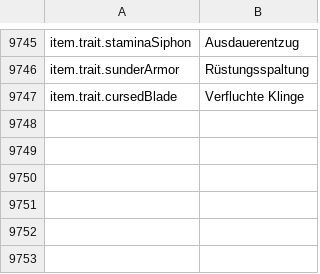
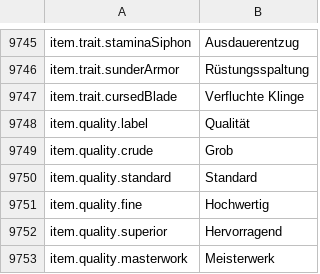
Before and after one commit to Chuz13/daggerfall-forever, a CSV file: locales/de/Port_Strings.csv, drawn as a sheet; only a part is shown, gaps mark what is left out; the diff names each change by its address in the sheet, - before the commit and + after, or states it on an @@ line.

```diff
--- a/locales/de/Port_Strings.csv
+++ b/locales/de/Port_Strings.csv
+row 9748: item.quality.label | Qualität
+row 9749: item.quality.crude | Grob
+row 9750: item.quality.standard | Standard
+row 9751: item.quality.fine | Hochwertig
+row 9752: item.quality.superior | Hervorragend
+row 9753: item.quality.masterwork | Meisterwerk
```
Also changed, not shown: locales/bg/Port_Strings.csv, locales/cs/Port_Strings.csv, 37 other files.
